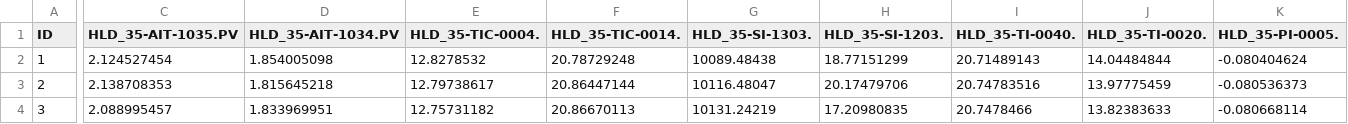
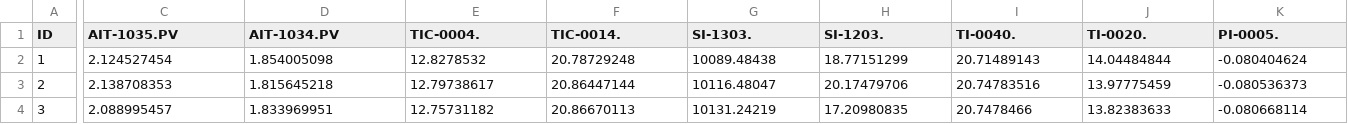
Before and after one commit to EvenSol/NeqSim-Colab, a CSV file: notebooks/process/TimeSeries.csv, drawn as a sheet; only a part is shown, gaps mark what is left out; the diff covers the shown part only; the diff names each change by its address in the sheet, - before the commit and + after, or states it on an @@ line.

Commit message:
Add files via upload

```diff
--- a/notebooks/process/TimeSeries.csv
+++ b/notebooks/process/TimeSeries.csv
-C1: HLD_35-AIT-1035.PV
+C1: AIT-1035.PV
-D1: HLD_35-AIT-1034.PV
+D1: AIT-1034.PV
-E1: HLD_35-TIC-0004.
+E1: TIC-0004.
-F1: HLD_35-TIC-0014.
+F1: TIC-0014.
-G1: HLD_35-SI-1303.
+G1: SI-1303.
-H1: HLD_35-SI-1203.
+H1: SI-1203.
-I1: HLD_35-TI-0040.
+I1: TI-0040.
-J1: HLD_35-TI-0020.
+J1: TI-0020.
-K1: HLD_35-PI-0005.
+K1: PI-0005.
```
Also changed, not shown: 31 edited cells elsewhere in this file.
